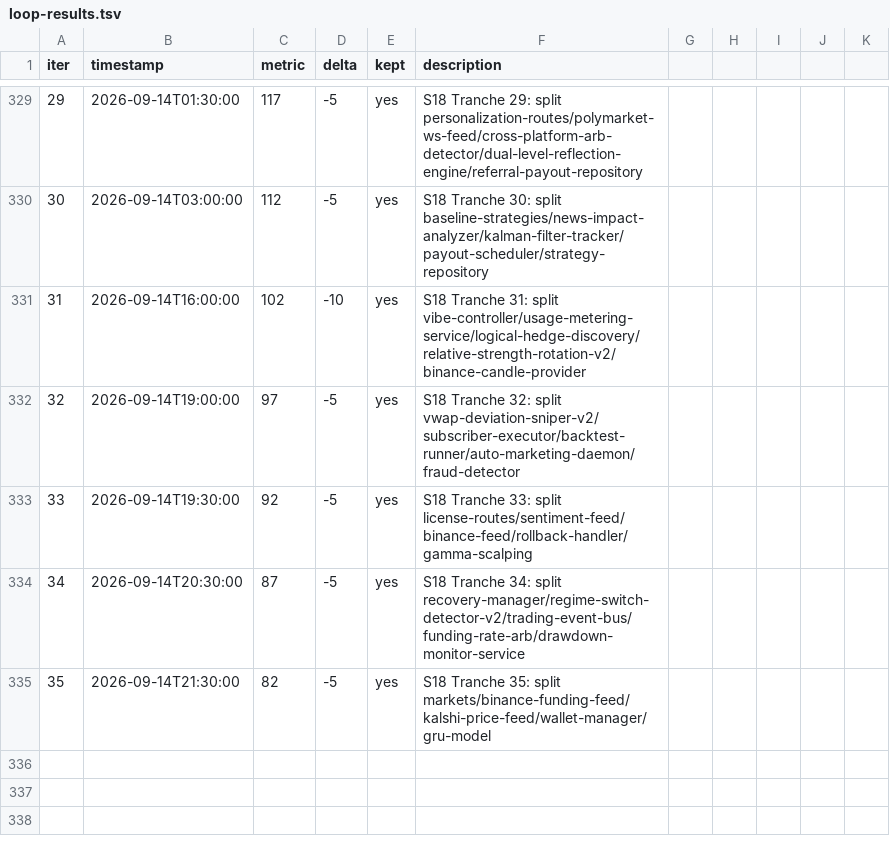
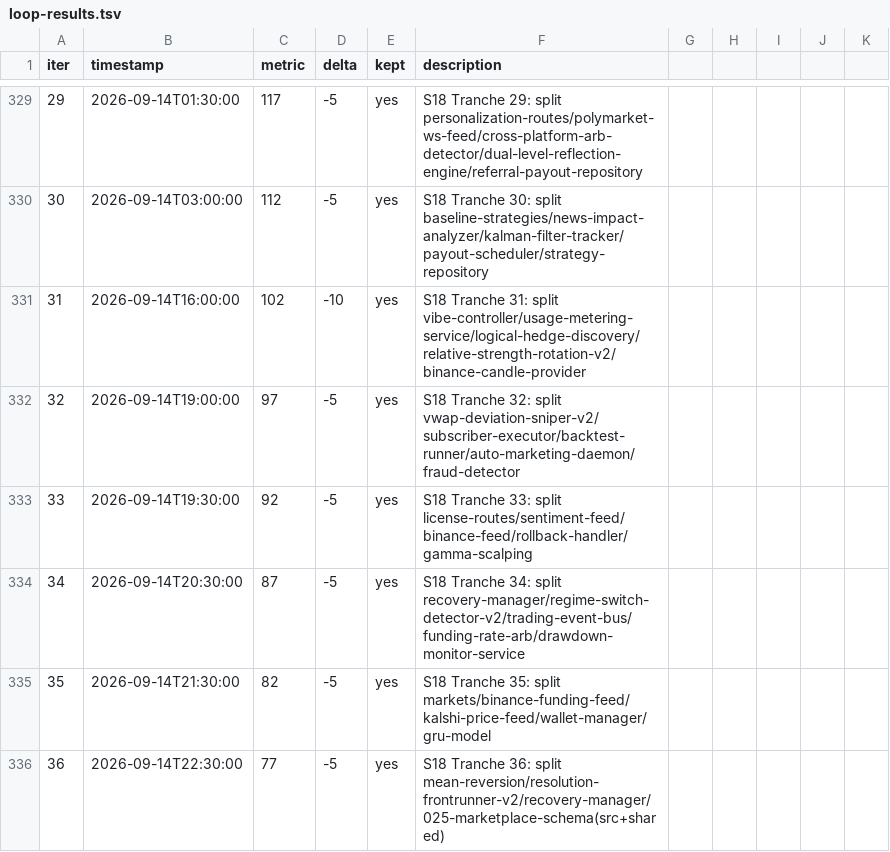
Before and after one commit to minhlongs/algo-trader, a TSV file: loop-results.tsv, drawn as a sheet; only a part is shown, gaps mark what is left out; the diff names each change by its address in the sheet, - before the commit and + after, or states it on an @@ line.

Commit message:
refactor(debt): S18 oversized-file debt burn-down tranche 36 (82 -> 77) (#94)
Co-authored-by: Developer <dev@algo-trader.local>

```diff
--- a/loop-results.tsv
+++ b/loop-results.tsv
+row 336: 36 | 2026-09-14T22:30:00 | 77 | -5 | yes | S18 Tranche 36: split mean-reversion/resolution-frontrunner-v2/recovery-manager/025-marketplace-schema(src+shared)
```
Also changed, not shown: 25 other files.
